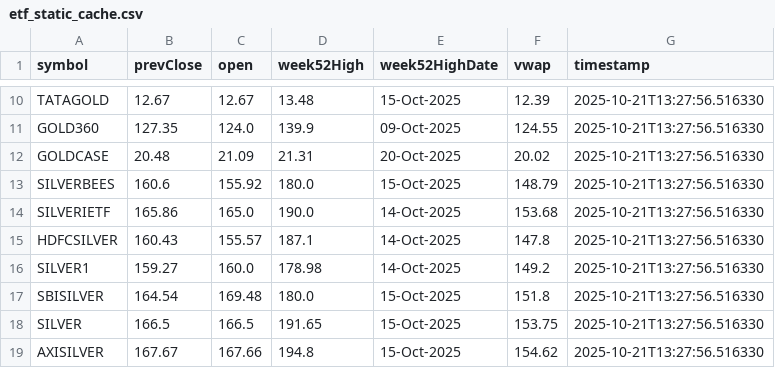
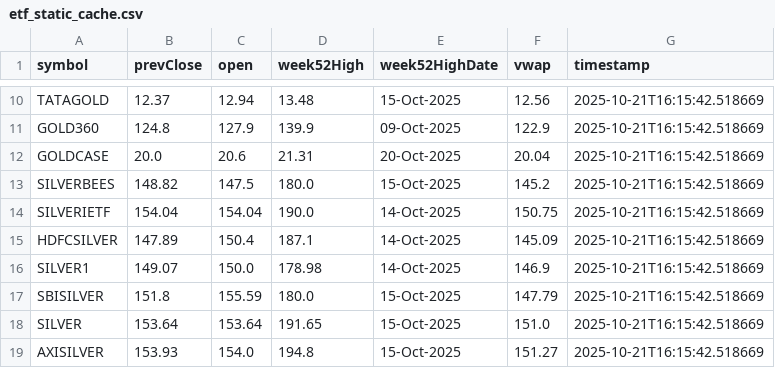
Before and after one commit to abhishekkumar9807/etf-tracker, a CSV file: data/etf_static_cache.csv, drawn as a sheet; only a part is shown, gaps mark what is left out; the diff covers the shown part only; the diff names each change by its address in the sheet, - before the commit and + after, or states it on an @@ line.

```diff
--- a/data/etf_static_cache.csv
+++ b/data/etf_static_cache.csv
-B10 (prevClose): 12.67
+B10 (prevClose): 12.37
-C10 (open): 12.67
+C10 (open): 12.94
-F10 (vwap): 12.39
+F10 (vwap): 12.56
-G10:G19 (timestamp): 2025-10-21T13:27:56.516330
+G10:G19 (timestamp): 2025-10-21T16:15:42.518669
-B11 (prevClose): 127.35
+B11 (prevClose): 124.8
-C11 (open): 124.0
+C11 (open): 127.9
-F11 (vwap): 124.55
+F11 (vwap): 122.9
-B12 (prevClose): 20.48
+B12 (prevClose): 20.0
-C12 (open): 21.09
+C12 (open): 20.6
-F12 (vwap): 20.02
+F12 (vwap): 20.04
-B13 (prevClose): 160.6
+B13 (prevClose): 148.82
-C13 (open): 155.92
+C13 (open): 147.5
-F13 (vwap): 148.79
+F13 (vwap): 145.2
-B14 (prevClose): 165.86
+B14 (prevClose): 154.04
-C14 (open): 165.0
+C14 (open): 154.04
-F14 (vwap): 153.68
+F14 (vwap): 150.75
-B15 (prevClose): 160.43
+B15 (prevClose): 147.89
-C15 (open): 155.57
+C15 (open): 150.4
-F15 (vwap): 147.8
+F15 (vwap): 145.09
-B16 (prevClose): 159.27
+B16 (prevClose): 149.07
-C16 (open): 160.0
+C16 (open): 150.0
-F16 (vwap): 149.2
+F16 (vwap): 146.9
-B17 (prevClose): 164.54
+B17 (prevClose): 151.8
-C17 (open): 169.48
+C17 (open): 155.59
-F17 (vwap): 151.8
+F17 (vwap): 147.79
-B18 (prevClose): 166.5
+B18 (prevClose): 153.64
-C18 (open): 166.5
+C18 (open): 153.64
-F18 (vwap): 153.75
+F18 (vwap): 151.0
-B19 (prevClose): 167.67
+B19 (prevClose): 153.93
-C19 (open): 167.66
+C19 (open): 154.0
-F19 (vwap): 154.62
+F19 (vwap): 151.27
```
Also changed, not shown: 46 edited cells elsewhere in this file, data/etf_cache.csv, 2 other files.
